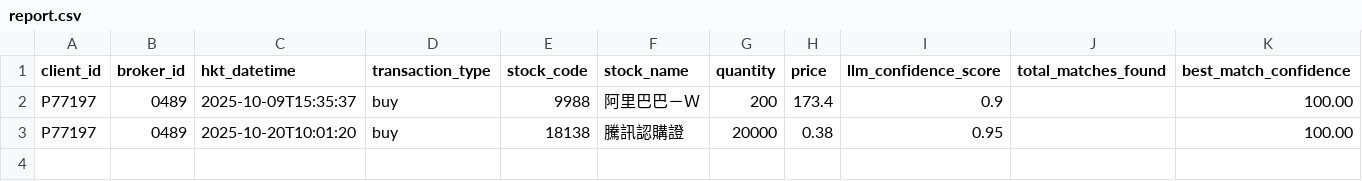
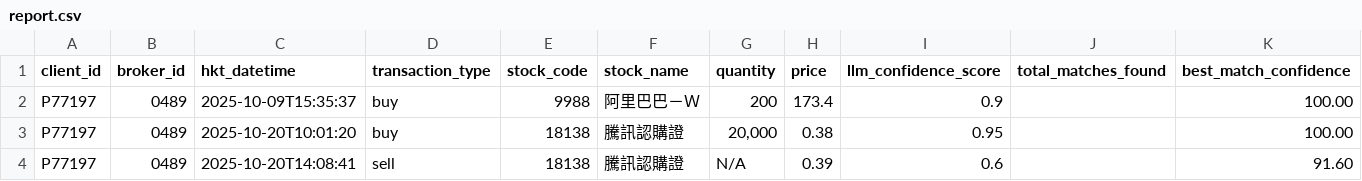
Before and after one commit to OggYiu/test-diarization-nvidia-nemo, a CSV file: report.csv, drawn as a sheet.

```diff
--- a/report.csv
+++ b/report.csv
@@ -2,2 +2,3 @@
 P77197,0489,2025-10-09T15:35:37,buy,9988,阿里巴巴－Ｗ,200,173.4,0.9,,100.00
-P77197,0489,2025-10-20T10:01:20,buy,18138,騰訊認購證,20000,0.38,0.95,,100.00
+P77197,0489,2025-10-20T10:01:20,buy,18138,騰訊認購證,"20,000",0.38,0.95,,100.00
+P77197,0489,2025-10-20T14:08:41,sell,18138,騰訊認購證,N/A,0.39,0.6,,91.60
```
Also changed, not shown: compliance.csv, verify.csv, 1 other file.
